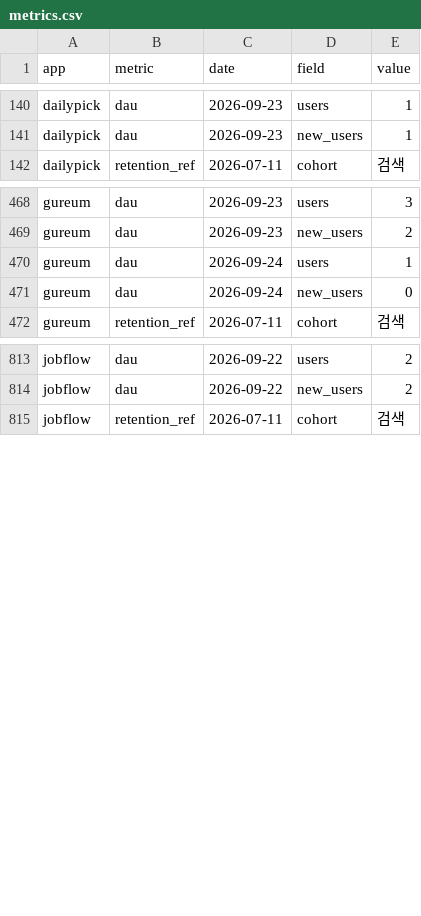
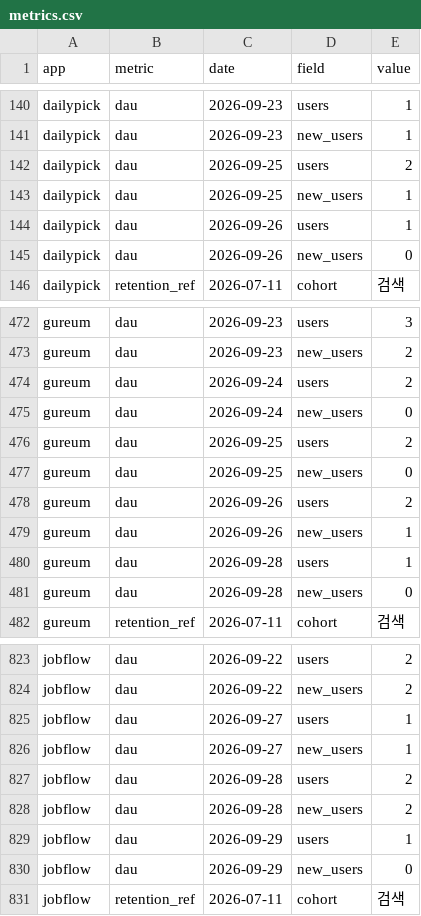
Before and after one commit to jeongmin2514/app-insight, a CSV file: data/csv/metrics.csv, drawn as a sheet; only a part is shown, gaps mark what is left out.

Commit message:
data: 자동 수집 2026-09-29

```diff
--- a/data/csv/metrics.csv
+++ b/data/csv/metrics.csv
@@ -141,2 +141,6 @@ dailypick,dau,2026-09-23,users,1
 dailypick,dau,2026-09-23,new_users,1
+dailypick,dau,2026-09-25,users,2
+dailypick,dau,2026-09-25,new_users,1
+dailypick,dau,2026-09-26,users,1
+dailypick,dau,2026-09-26,new_users,0
 dailypick,retention_ref,2026-07-11,cohort,검색
@@ -469,4 +473,10 @@ gureum,dau,2026-09-23,users,3
 gureum,dau,2026-09-23,new_users,2
-gureum,dau,2026-09-24,users,1
+gureum,dau,2026-09-24,users,2
 gureum,dau,2026-09-24,new_users,0
+gureum,dau,2026-09-25,users,2
+gureum,dau,2026-09-25,new_users,0
+gureum,dau,2026-09-26,users,2
+gureum,dau,2026-09-26,new_users,1
+gureum,dau,2026-09-28,users,1
+gureum,dau,2026-09-28,new_users,0
 gureum,retention_ref,2026-07-11,cohort,검색
@@ -814,2 +824,8 @@ jobflow,dau,2026-09-22,users,2
 jobflow,dau,2026-09-22,new_users,2
+jobflow,dau,2026-09-27,users,1
+jobflow,dau,2026-09-27,new_users,1
+jobflow,dau,2026-09-28,users,2
+jobflow,dau,2026-09-28,new_users,2
+jobflow,dau,2026-09-29,users,1
+jobflow,dau,2026-09-29,new_users,0
 jobflow,retention_ref,2026-07-11,cohort,검색
```
Also changed, not shown: 5 other files.
